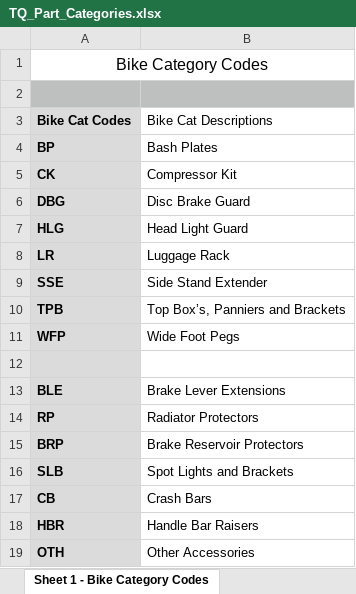
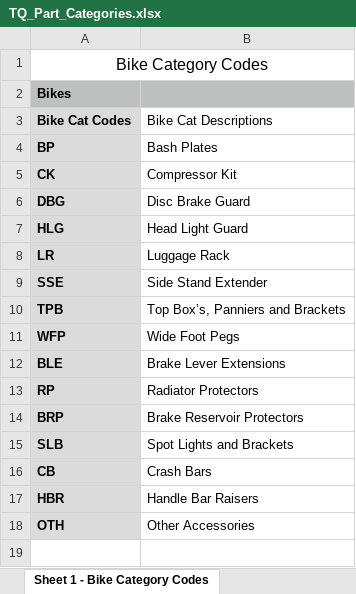
Before and after one commit to CliffCrerar/TQ_client, an Excel workbook: TQ_Part_Categories.xlsx, sheet Sheet 1 - Bike Category Codes, drawn as a sheet; values as stored, in another font and other column widths than the file's, no borders; the diff names each change by its address in the sheet, - before the commit and + after, or states it on an @@ line.

Commit message:
Change parts

```diff
--- a/TQ_Part_Categories.xlsx (sheet Sheet 1 - Bike Category Codes)
+++ b/TQ_Part_Categories.xlsx (sheet Sheet 1 - Bike Category Codes)
-A2 (Bike Cat Codes): (empty)
+A2 (Bike Cat Codes): Bikes
-row 12: (empty)
```
Also changed, not shown: 1 other file.
